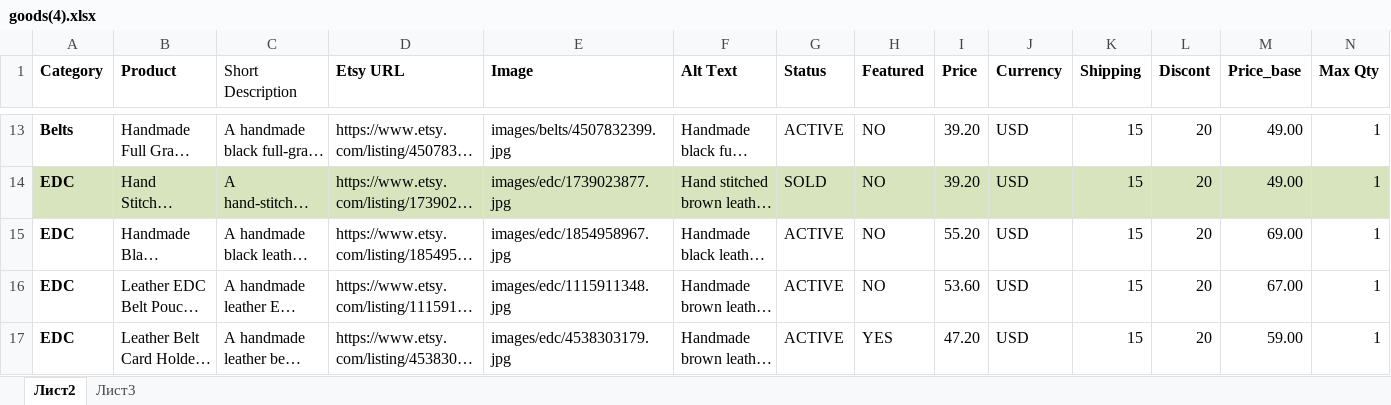
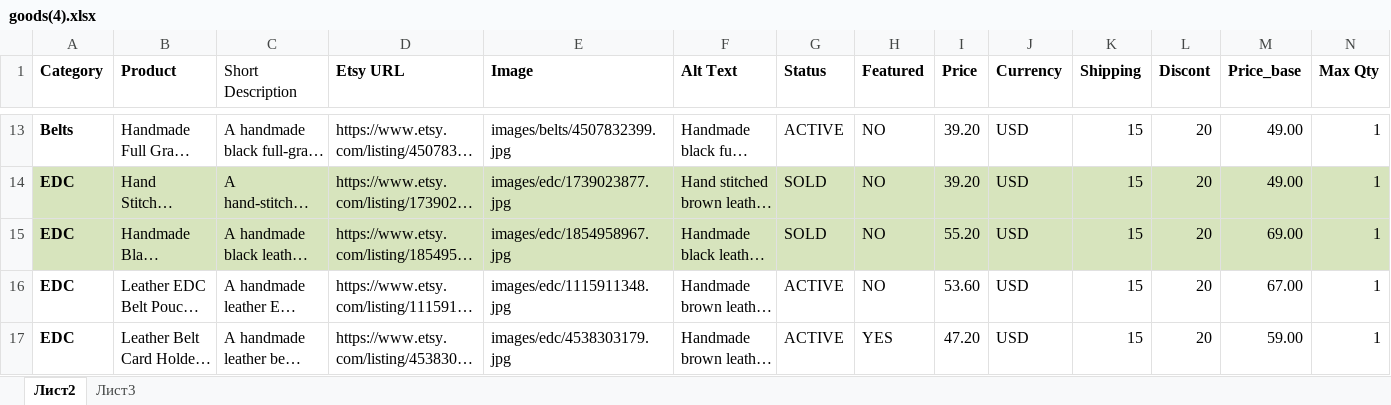
Before and after one commit to Alex-goodvin/leatherbagskingdom, an Excel workbook: goods(4).xlsx, sheet Лист2, drawn as a sheet; only a part is shown, gaps mark what is left out; long unchanged cells end in …; values as stored, in another font and other column widths than the file's, no borders; the diff covers the shown part only; the diff names each change by its address in the sheet, - before the commit and + after, or states it on an @@ line.

Commit message:
Remove sold product and update product details

```diff
--- a/goods(4).xlsx (sheet Лист2)
+++ b/goods(4).xlsx (sheet Лист2)
-A15:N15 fill: none
+A15:N15 fill: #D7E4BD
-G15 (Status): ACTIVE
+G15 (Status): SOLD
```
Also changed, not shown: cell formats elsewhere in this sheet, 3 other files.
